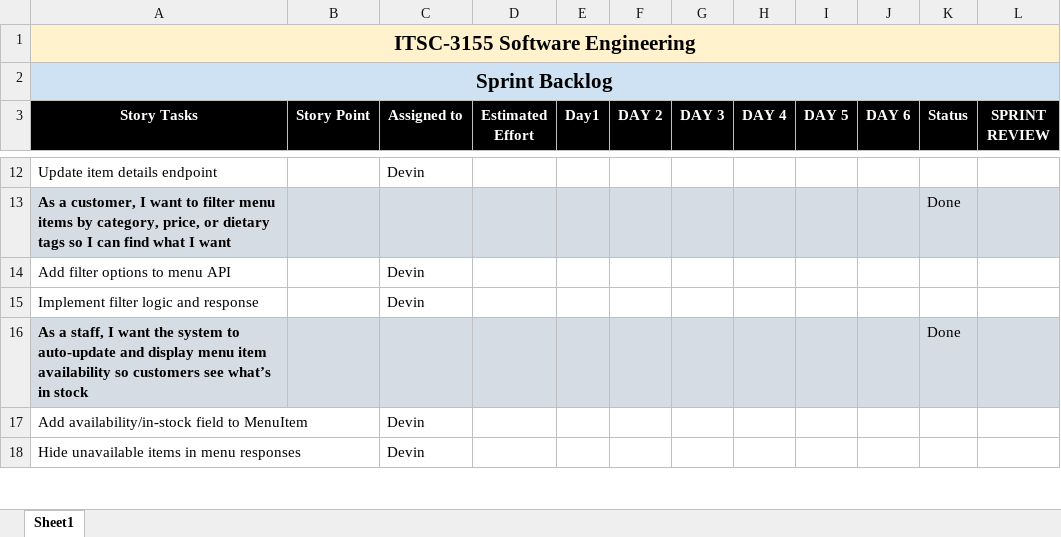
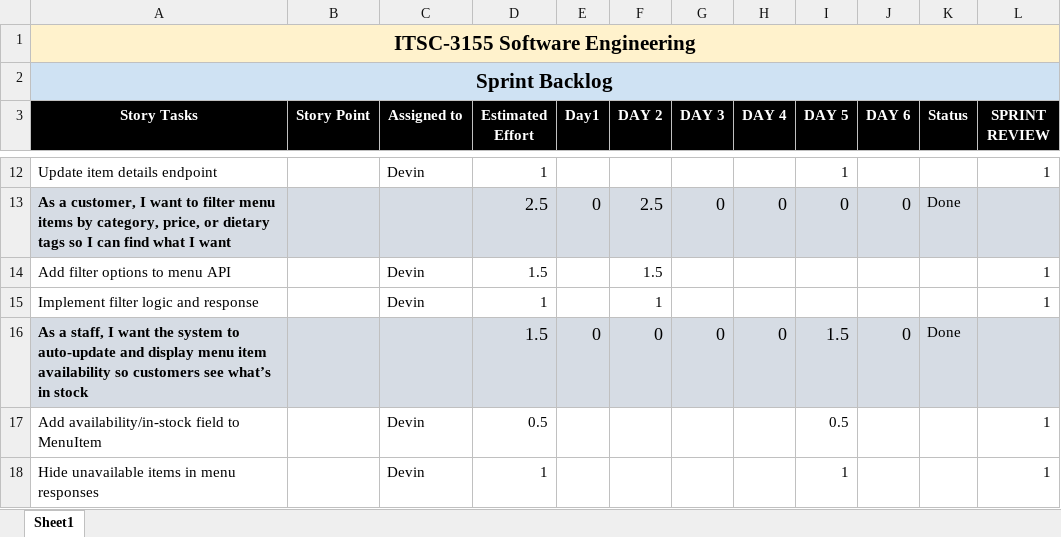
Before and after one commit to apparatusone/restaurant-platform, an Excel workbook: docs/Sprint Backlog.xlsx, sheet Sheet1, drawn as a sheet; only a part is shown, gaps mark what is left out; values as stored, in another font and other column widths than the file's, no borders; the diff covers the shown part only; the diff names each change by its address in the sheet, - before the commit and + after, or states it on an @@ line.

Commit message:
docs: update sprint backlog

```diff
--- a/docs/Sprint Backlog.xlsx (sheet Sheet1)
+++ b/docs/Sprint Backlog.xlsx (sheet Sheet1)
-D12 (Estimated Effort): (empty)
+D12 (Estimated Effort): 1
-I12 (DAY 5): (empty)
+I12 (DAY 5): 1
-L12 (SPRINT REVIEW): (empty)
+L12 (SPRINT REVIEW): 1
-D13 (Estimated Effort): (empty)
+D13 (Estimated Effort): 2.5
-E13 (Day1): (empty)
+E13 (Day1): 0
-F13 (DAY 2): (empty)
+F13 (DAY 2): 2.5
-G13 (DAY 3): (empty)
+G13 (DAY 3): 0
-H13 (DAY 4): (empty)
+H13 (DAY 4): 0
-I13 (DAY 5): (empty)
+I13 (DAY 5): 0
-J13 (DAY 6): (empty)
+J13 (DAY 6): 0
-D14 (Estimated Effort): (empty)
+D14 (Estimated Effort): 1.5
-F14 (DAY 2): (empty)
+F14 (DAY 2): 1.5
-L14:L15 (SPRINT REVIEW): (empty)
+L14:L15 (SPRINT REVIEW): 1
-D15 (Estimated Effort): (empty)
+D15 (Estimated Effort): 1
-F15 (DAY 2): (empty)
+F15 (DAY 2): 1
-D16 (Estimated Effort): (empty)
+D16 (Estimated Effort): 1.5
-E16 (Day1): (empty)
+E16 (Day1): 0
-F16 (DAY 2): (empty)
+F16 (DAY 2): 0
-G16 (DAY 3): (empty)
+G16 (DAY 3): 0
-H16 (DAY 4): (empty)
+H16 (DAY 4): 0
-I16 (DAY 5): (empty)
+I16 (DAY 5): 1.5
-J16 (DAY 6): (empty)
+J16 (DAY 6): 0
-D17 (Estimated Effort): (empty)
+D17 (Estimated Effort): 0.5
-I17 (DAY 5): (empty)
+I17 (DAY 5): 0.5
-L17:L18 (SPRINT REVIEW): (empty)
+L17:L18 (SPRINT REVIEW): 1
-D18 (Estimated Effort): (empty)
+D18 (Estimated Effort): 1
-I18 (DAY 5): (empty)
+I18 (DAY 5): 1
```
Also changed, not shown: 51 added rows, 42 removed rows, 412 edited cells and cell formats elsewhere in this sheet, formulas that keep their value.
